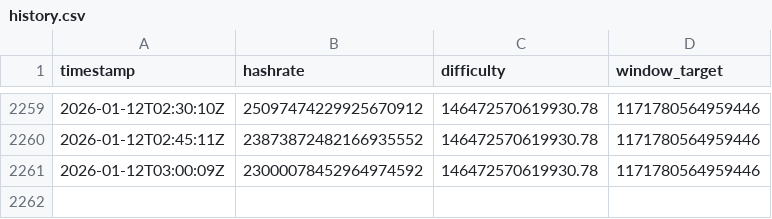
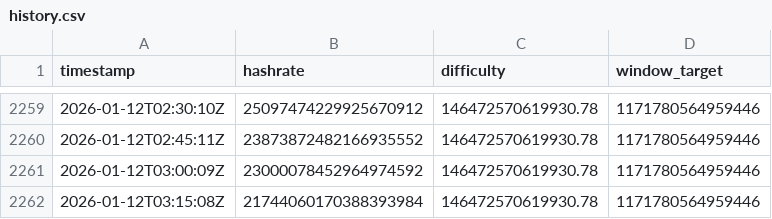
Before and after one commit to brentiswong/ocean-tracker, a CSV file: data/history.csv, drawn as a sheet; only a part is shown, gaps mark what is left out.

Commit message:
📊 Log Pool Stats

```diff
--- a/data/history.csv
+++ b/data/history.csv
@@ -2261 +2261,2 @@ timestamp,hashrate,difficulty,window_target
 2026-01-12T03:00:09Z,23000078452964974592,146472570619930.78,1171780564959446
+2026-01-12T03:15:08Z,21744060170388393984,146472570619930.78,1171780564959446
```
